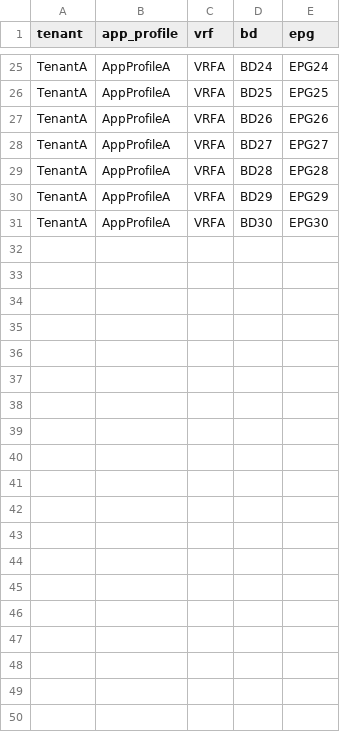
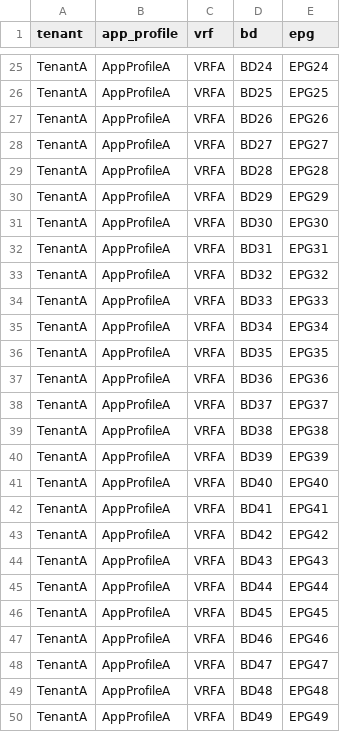
Before and after one commit to singhbk4/ACI-Ansible, a CSV file: aci_vars.csv, drawn as a sheet; only a part is shown, gaps mark what is left out; the diff covers the shown part only; the diff names each change by its address in the sheet, - before the commit and + after, or states it on an @@ line.

```diff
--- a/aci_vars.csv
+++ b/aci_vars.csv
+row 32: TenantA | AppProfileA | VRFA | BD31 | EPG31
+row 33: TenantA | AppProfileA | VRFA | BD32 | EPG32
+row 34: TenantA | AppProfileA | VRFA | BD33 | EPG33
+row 35: TenantA | AppProfileA | VRFA | BD34 | EPG34
+row 36: TenantA | AppProfileA | VRFA | BD35 | EPG35
+row 37: TenantA | AppProfileA | VRFA | BD36 | EPG36
+row 38: TenantA | AppProfileA | VRFA | BD37 | EPG37
+row 39: TenantA | AppProfileA | VRFA | BD38 | EPG38
+row 40: TenantA | AppProfileA | VRFA | BD39 | EPG39
+row 41: TenantA | AppProfileA | VRFA | BD40 | EPG40
+row 42: TenantA | AppProfileA | VRFA | BD41 | EPG41
+row 43: TenantA | AppProfileA | VRFA | BD42 | EPG42
+row 44: TenantA | AppProfileA | VRFA | BD43 | EPG43
+row 45: TenantA | AppProfileA | VRFA | BD44 | EPG44
+row 46: TenantA | AppProfileA | VRFA | BD45 | EPG45
+row 47: TenantA | AppProfileA | VRFA | BD46 | EPG46
+row 48: TenantA | AppProfileA | VRFA | BD47 | EPG47
+row 49: TenantA | AppProfileA | VRFA | BD48 | EPG48
+row 50: TenantA | AppProfileA | VRFA | BD49 | EPG49
```
Also changed, not shown: 11 added rows elsewhere in this file, 3 other files.
